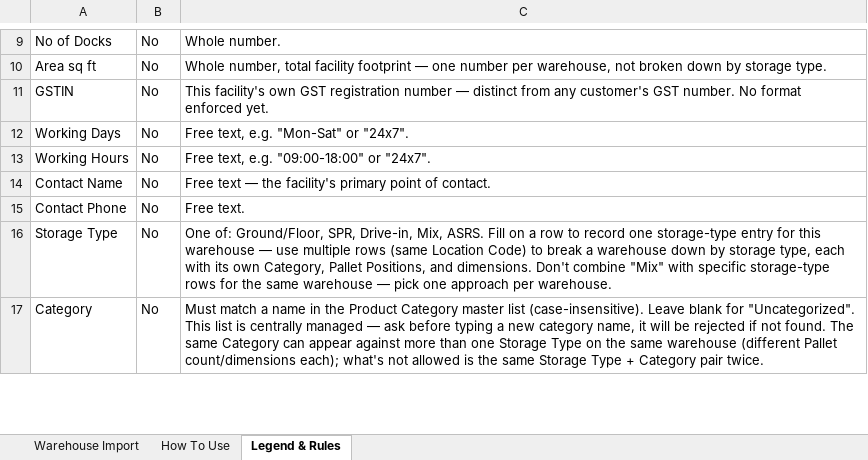
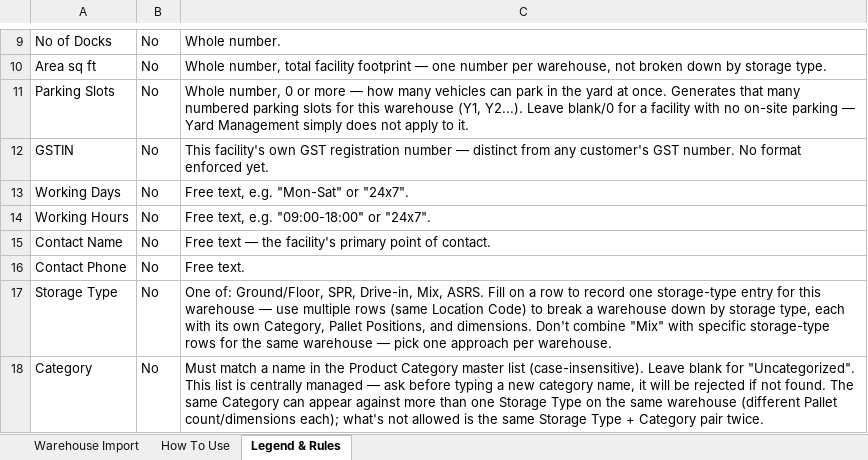
Before and after one commit to VasuRao97/WMS, an Excel workbook: frontend/public/templates/Warehouse_Master_Import_Template.xlsx, sheet Legend & Rules, drawn as a sheet; only a part is shown, gaps mark what is left out; values as stored, in another font and other column widths than the file's, no borders; the diff names each change by its address in the sheet, - before the commit and + after, or states it on an @@ line.

```diff
--- a/frontend/public/templates/Warehouse_Master_Import_Template.xlsx (sheet Legend & Rules)
+++ b/frontend/public/templates/Warehouse_Master_Import_Template.xlsx (sheet Legend & Rules)
+row 11: Parking Slots | No | Whole number, 0 or more — how many vehicles can park in the yard at once. Generates that many numbered parking slots for this warehouse (Y1, Y2...). Leave blank/0 for a facility with no on-site parking — Yard Management simply does not apply to it.
```
Also changed, not shown: sheet Warehouse Import, templates/Warehouse_Master_Import_Template.xlsx.
